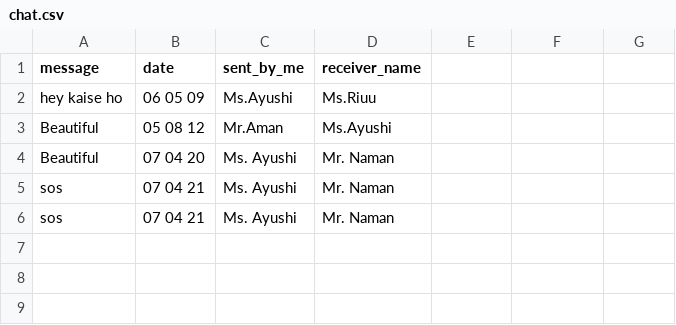
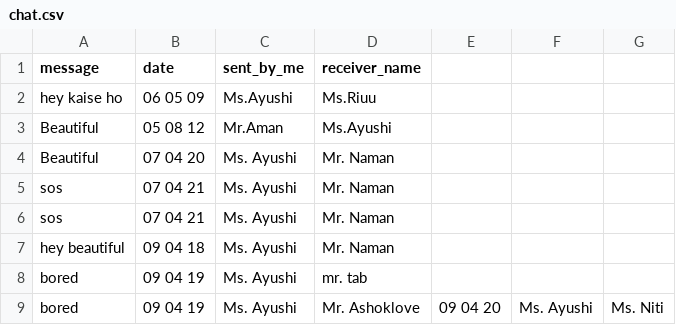
Before and after one commit to AyushiVaish/spychat2, a CSV file: chat.csv, drawn as a sheet; the diff names each change by its address in the sheet, - before the commit and + after, or states it on an @@ line.

```diff
--- a/chat.csv
+++ b/chat.csv
+row 7: hey beautiful | 09 04 18 | Ms. Ayushi | Mr. Naman
+row 8: bored | 09 04 19 | Ms. Ayushi | mr. tab
+row 9: bored | 09 04 19 | Ms. Ayushi | Mr. Ashoklove | 09 04 20 | Ms. Ayushi | Ms. Niti
```
Also changed, not shown: 6 other files.
